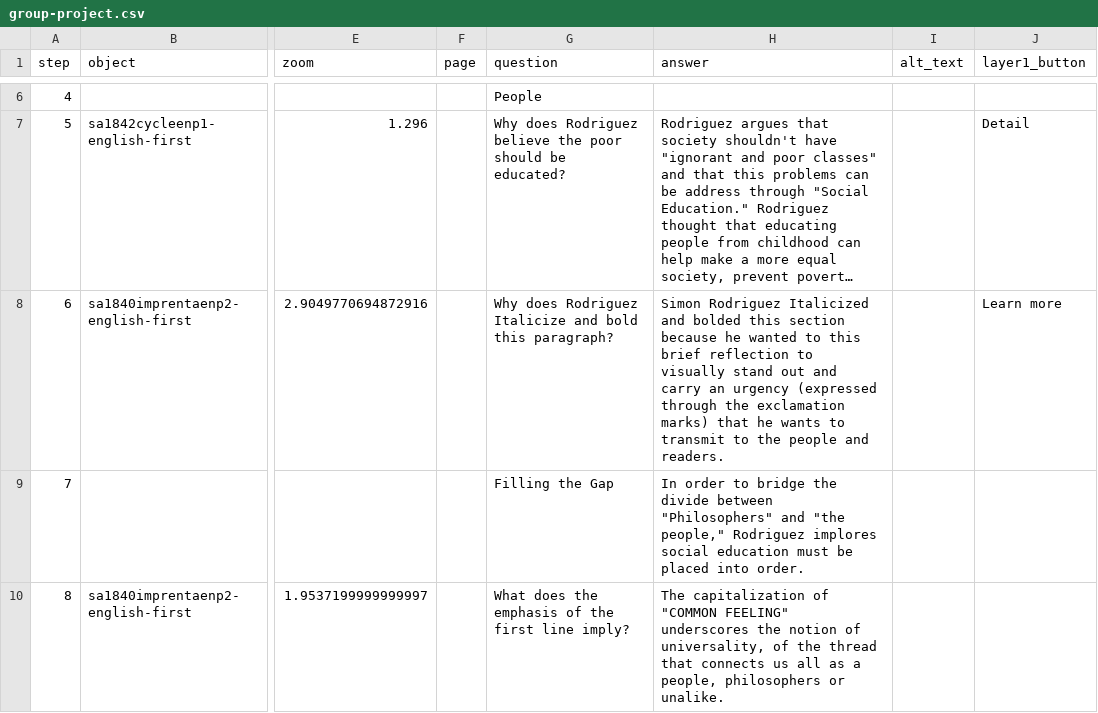
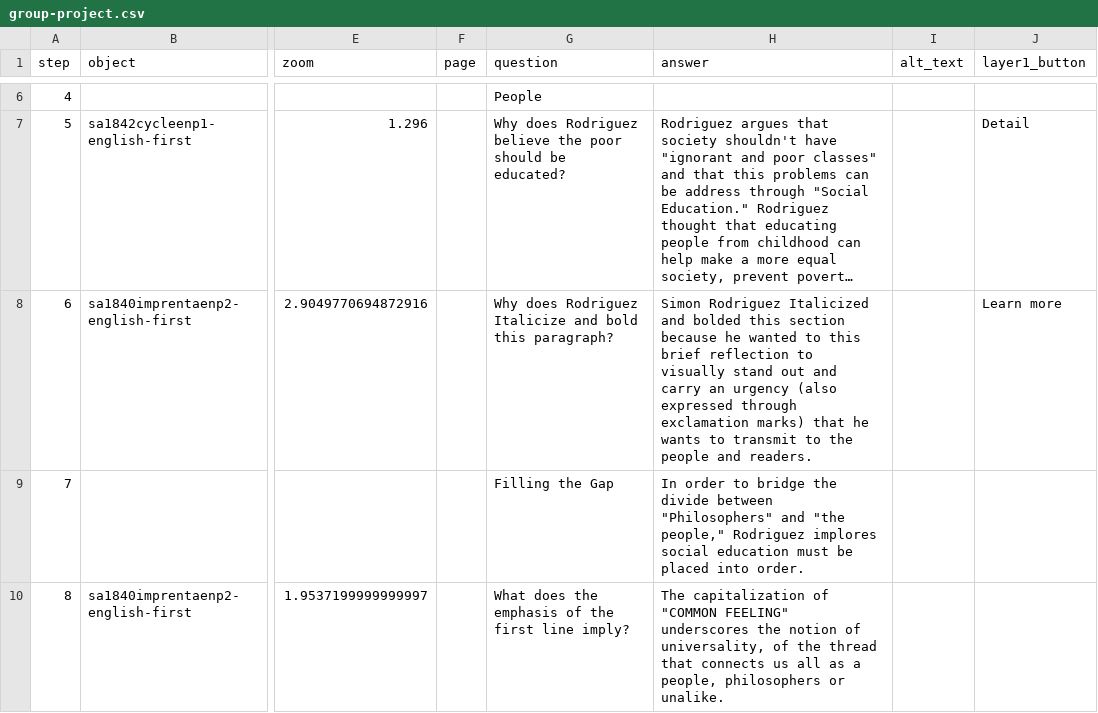
Before and after one commit to giulianaadad/rodriguez_education_and_the_republic, a CSV file: telar-content/spreadsheets/group-project.csv, drawn as a sheet; only a part is shown, gaps mark what is left out; long unchanged cells end in …; the diff names each change by its address in the sheet, - before the commit and + after, or states it on an @@ line.

```diff
--- a/telar-content/spreadsheets/group-project.csv
+++ b/telar-content/spreadsheets/group-project.csv
-H8 (answer): …an urgency (expressed through the exclamation marks)…
+H8 (answer): …an urgency (also expressed through exclamation marks)…
```
Also changed, not shown: 1 other file.
